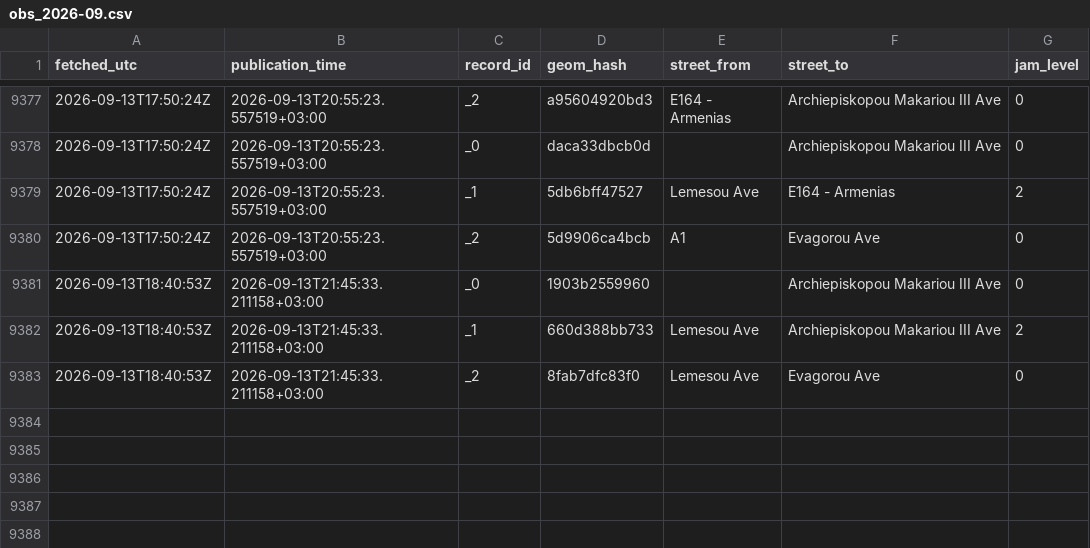
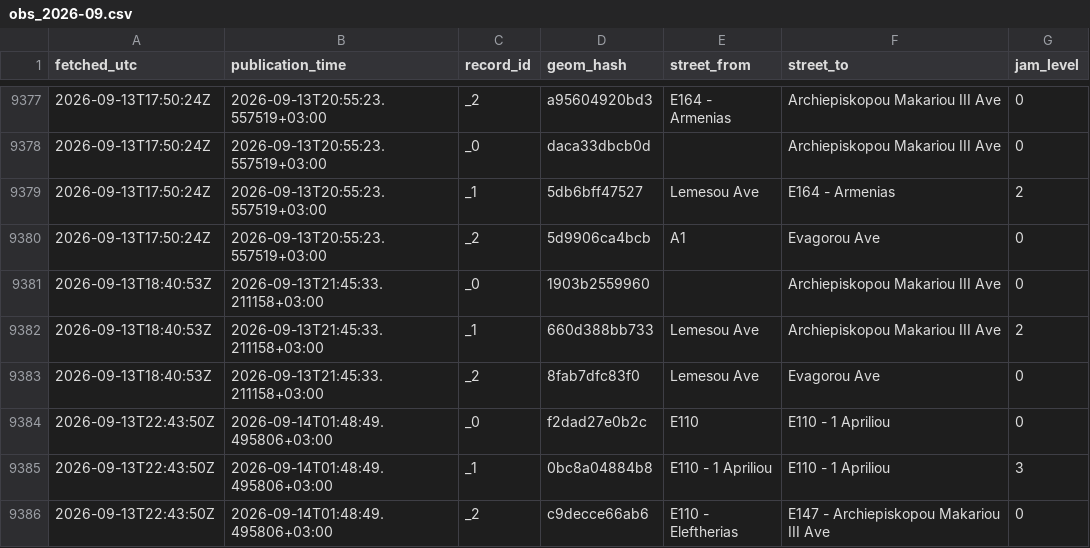
Before and after one commit to mezzarr/cyprus-traffic-log, a CSV file: data/traffic/obs_2026-09.csv, drawn as a sheet; only a part is shown, gaps mark what is left out; the diff names each change by its address in the sheet, - before the commit and + after, or states it on an @@ line.

```diff
--- a/data/traffic/obs_2026-09.csv
+++ b/data/traffic/obs_2026-09.csv
+row 9384: 2026-09-13T22:43:50Z | 2026-09-14T01:48:49.495806+03:00 | _0 | f2dad27e0b2c | E110 | E110 - 1 Apriliou | 0
+row 9385: 2026-09-13T22:43:50Z | 2026-09-14T01:48:49.495806+03:00 | _1 | 0bc8a04884b8 | E110 - 1 Apriliou | E110 - 1 Apriliou | 3
+row 9386: 2026-09-13T22:43:50Z | 2026-09-14T01:48:49.495806+03:00 | _2 | c9decce66ab6 | E110 - Eleftherias | E147 - Archiepiskopou Makariou III Ave | 0
```
Also changed, not shown: 1 other file.
